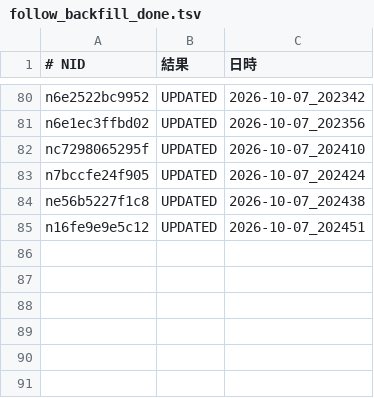
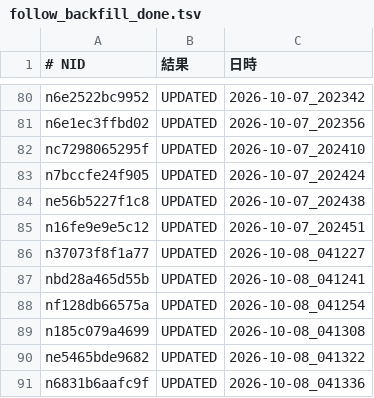
Before and after one commit to tyutyutakokaina81-netizen/agent-team, a TSV file: ops/follow_backfill_done.tsv, drawn as a sheet; only a part is shown, gaps mark what is left out.

```diff
--- a/ops/follow_backfill_done.tsv
+++ b/ops/follow_backfill_done.tsv
@@ -85 +85,7 @@ ne56b5227f1c8	UPDATED	2026-10-07_202438
 n16fe9e9e5c12	UPDATED	2026-10-07_202451
+n37073f8f1a77	UPDATED	2026-10-08_041227
+nbd28a465d55b	UPDATED	2026-10-08_041241
+nf128db66575a	UPDATED	2026-10-08_041254
+n185c079a4699	UPDATED	2026-10-08_041308
+ne5465bde9682	UPDATED	2026-10-08_041322
+n6831b6aafc9f	UPDATED	2026-10-08_041336
```
Also changed, not shown: 8 other files.
